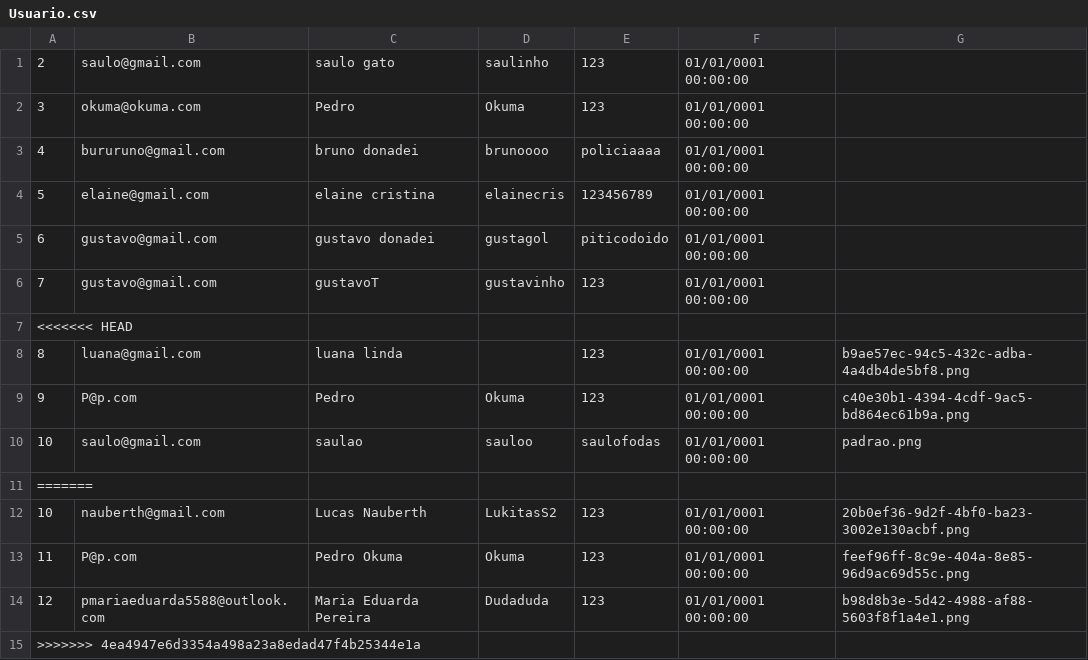
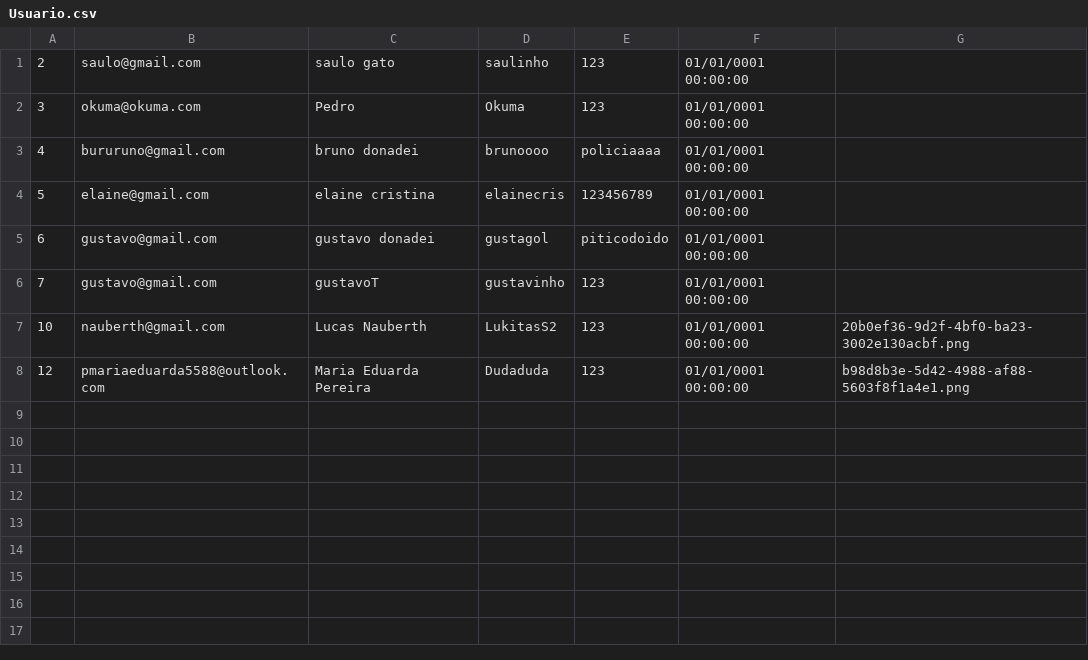
Before and after one commit to G8SENAI/G8InstaDev, a CSV file: Database/Usuario.csv, drawn as a sheet; the diff names each change by its address in the sheet, - before the commit and + after, or states it on an @@ line.

```diff
--- a/Database/Usuario.csv
+++ b/Database/Usuario.csv
-row 7: <<<<<<< HEAD
-row 8: 8 | luana@gmail.com | luana linda |  | 123 | 01/01/0001 00:00:00 | b9ae57ec-94c5-432c-adba-4a4db4de5bf8.png
-row 9: 9 | P@p.com | Pedro | Okuma | 123 | 01/01/0001 00:00:00 | c40e30b1-4394-4cdf-9ac5-bd864ec61b9a.png
-row 10: 10 | saulo@gmail.com | saulao | sauloo | saulofodas | 01/01/0001 00:00:00 | padrao.png
-row 11: =======
-row 13: 11 | P@p.com | Pedro Okuma | Okuma | 123 | 01/01/0001 00:00:00 | feef96ff-8c9e-404a-8e85-96d9ac69d55c.png
-row 15: >>>>>>> 4ea4947e6d3354a498a23a8edad47f4b25344e1a
```
Also changed, not shown: 3 other files.
